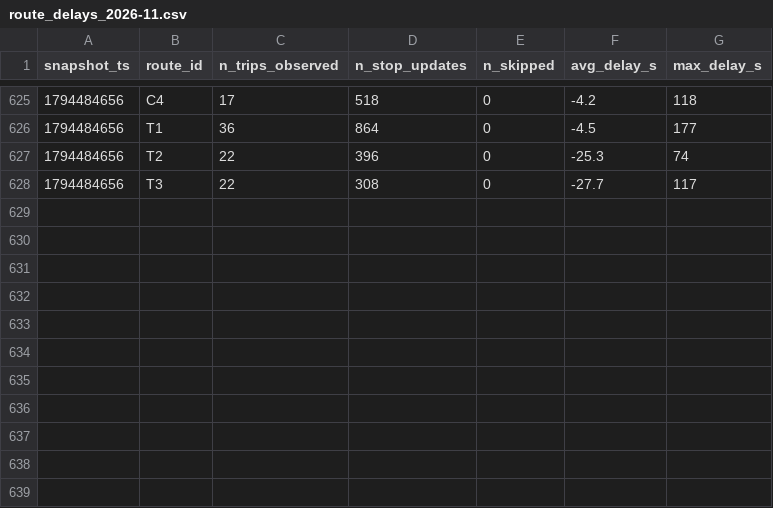
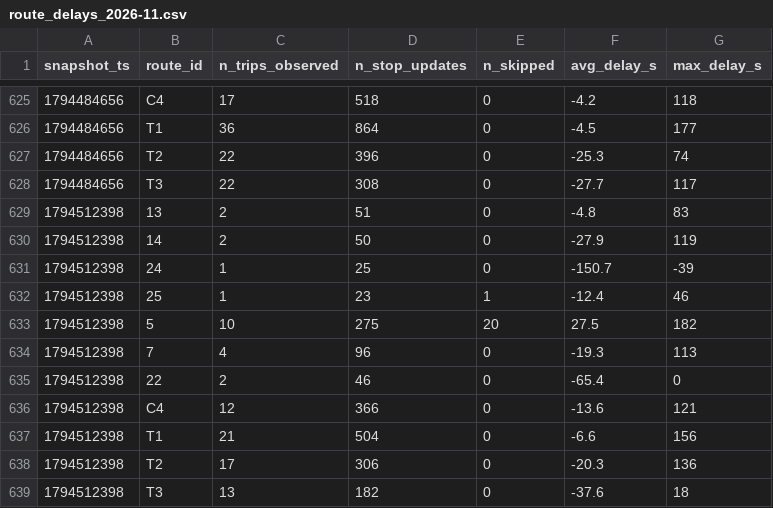
Before and after one commit to salmazaime/smart-mobility-lemans, a CSV file: data/history/route_delays_2026-11.csv, drawn as a sheet; only a part is shown, gaps mark what is left out.

```diff
--- a/data/history/route_delays_2026-11.csv
+++ b/data/history/route_delays_2026-11.csv
@@ -628 +628,12 @@ snapshot_ts,route_id,n_trips_observed,n_stop_updates,n_skipped,avg_delay_s,max_d
 1794484656,T3,22,308,0,-27.7,117
+1794512398,13,2,51,0,-4.8,83
+1794512398,14,2,50,0,-27.9,119
+1794512398,24,1,25,0,-150.7,-39
+1794512398,25,1,23,1,-12.4,46
+1794512398,5,10,275,20,27.5,182
+1794512398,7,4,96,0,-19.3,113
+1794512398,22,2,46,0,-65.4,0
+1794512398,C4,12,366,0,-13.6,121
+1794512398,T1,21,504,0,-6.6,156
+1794512398,T2,17,306,0,-20.3,136
+1794512398,T3,13,182,0,-37.6,18
```
Also changed, not shown: 1 other file.
